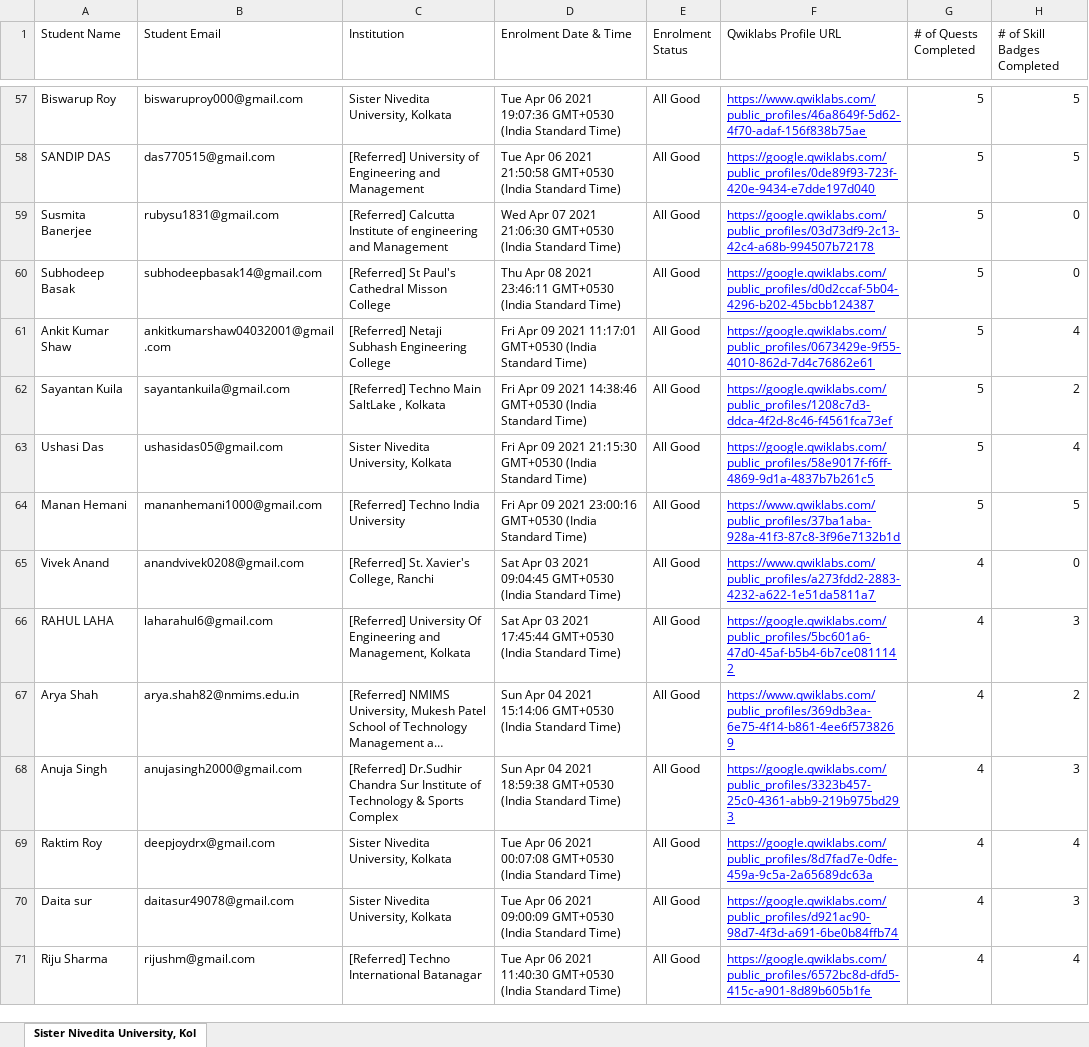
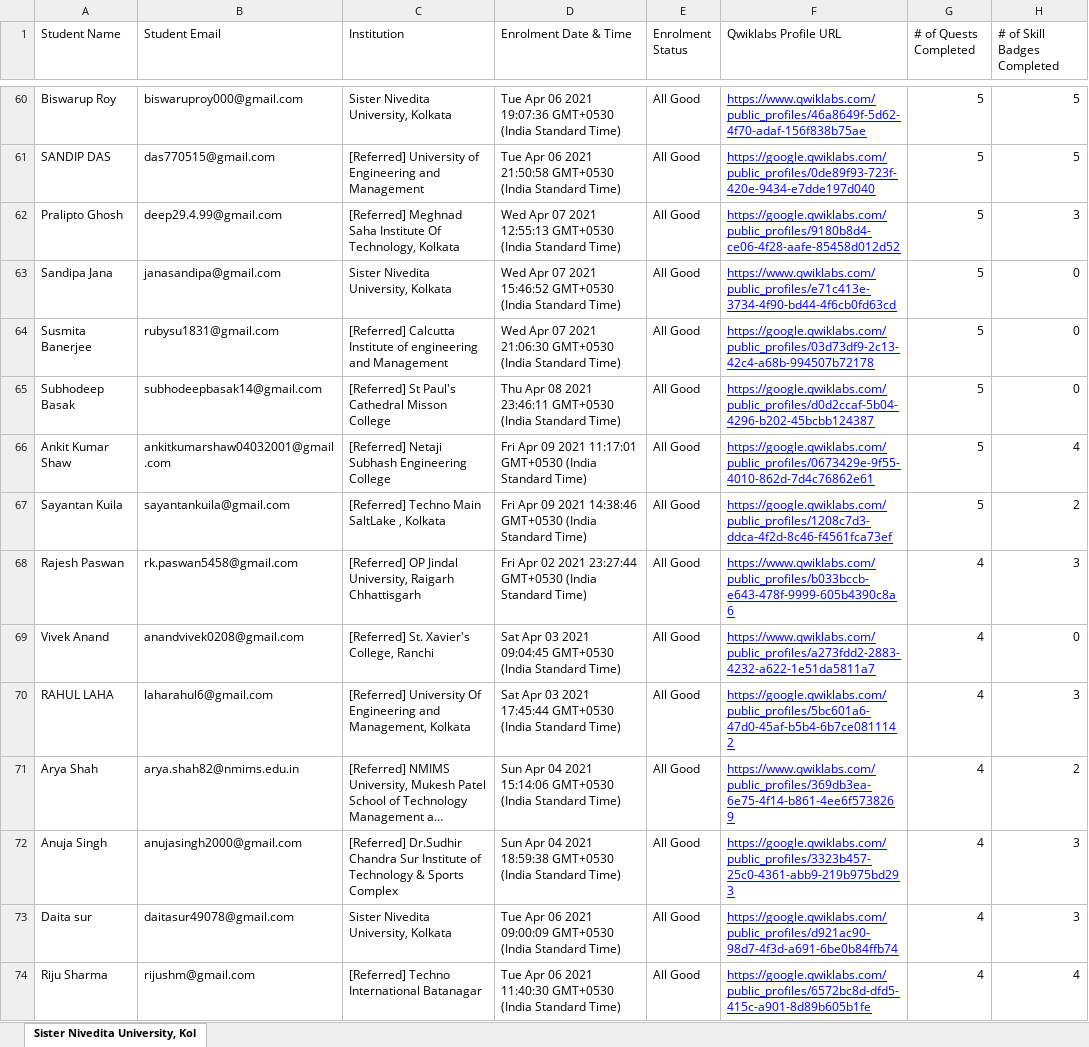
Before and after one commit to sagnikmitra/Qwiklabs-Progress-Generator-Streamlit, an Excel workbook: gc.xlsx, sheet Sister Nivedita University, Kol, drawn as a sheet; only a part is shown, gaps mark what is left out; long unchanged cells end in …; values as stored, in another font and other column widths than the file's, no borders; charts and pictures not drawn; removed rows and columns are numbered as before the commit, all else as after; the diff covers the shown part only; the diff names each change by its address in the sheet, - before the commit and + after, or states it on an @@ line.

```diff
--- a/gc.xlsx (sheet Sister Nivedita University, Kol)
+++ b/gc.xlsx (sheet Sister Nivedita University, Kol)
+row 62: Pralipto Ghosh | deep29.4.99@gmail.com | [Referred] Meghnad Saha Institute Of Technology, Kolkata | Wed Apr 07 2021 12:55:13 GMT+0530 (India Standard Time) | All Good | https://google.qwiklabs.com/public_profiles/9180b8d4-ce06-4f28-aafe-85458d012d52 | 5 | 3
+row 63: Sandipa Jana | janasandipa@gmail.com | Sister Nivedita University, Kolkata | Wed Apr 07 2021 15:46:52 GMT+0530 (India Standard Time) | All Good | https://www.qwiklabs.com/public_profiles/e71c413e-3734-4f90-bd44-4f6cb0fd63cd | 5 | 0
-row 63: Ushasi Das | ushasidas05@gmail.com | Sister Nivedita University, Kolkata | Fri Apr 09 2021 21:15:30 GMT+0530 (India Standard Time) | All Good | https://google.qwiklabs.com/public_profiles/58e9017f-f6ff-4869-9d1a-4837b7b261c5 | 5 | 4
-row 64: Manan Hemani | mananhemani1000@gmail.com | [Referred] Techno India University | Fri Apr 09 2021 23:00:16 GMT+0530 (India Standard Time) | All Good | https://www.qwiklabs.com/public_profiles/37ba1aba-928a-41f3-87c8-3f96e7132b1d | 5 | 5
+row 68: Rajesh Paswan | rk.paswan5458@gmail.com | [Referred] OP Jindal University, Raigarh Chhattisgarh | Fri Apr 02 2021 23:27:44 GMT+0530 (India Standard Time) | All Good | https://www.qwiklabs.com/public_profiles/b033bccb-e643-478f-9999-605b4390c8a6 | 4 | 3
-row 69: Raktim Roy | deepjoydrx@gmail.com | Sister Nivedita University, Kolkata | Tue Apr 06 2021 00:07:08 GMT+0530 (India Standard Time) | All Good | https://google.qwiklabs.com/public_profiles/8d7fad7e-0dfe-459a-9c5a-2a65689dc63a | 4 | 4
```
Also changed, not shown: 23 added rows, 22 removed rows and 20 edited cells elsewhere in this sheet.
